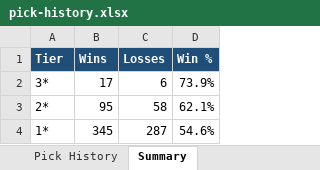
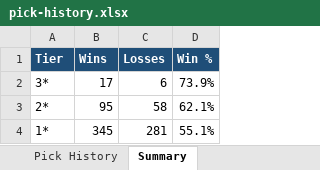
Before and after one commit to nbacomputerman-JimM/NBAModel, an Excel workbook: pick-history.xlsx, sheet Summary, drawn as a sheet; values as stored, in another font and other column widths than the file's, no borders; the diff names each change by its address in the sheet, - before the commit and + after, or states it on an @@ line.

```diff
--- a/pick-history.xlsx (sheet Summary)
+++ b/pick-history.xlsx (sheet Summary)
-C4 (Losses): 287
+C4 (Losses): 281
-D4 (Win %): 54.6%
+D4 (Win %): 55.1%
```
Also changed, not shown: sheet Pick History, 2 other files.
